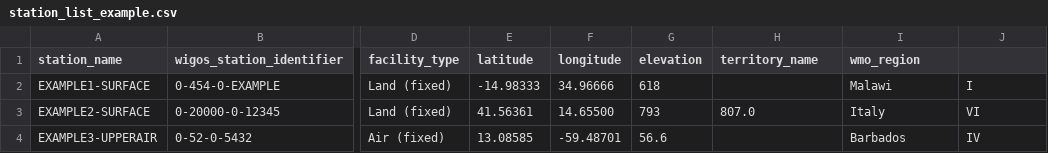
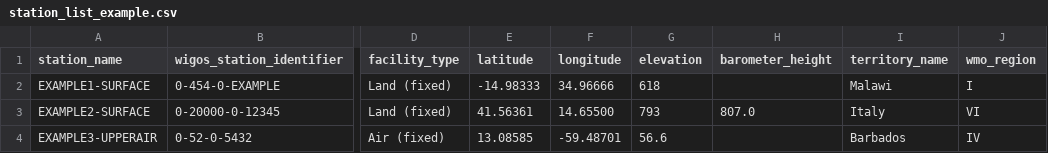
Before and after one commit to wmo-im/wis2box, a CSV file: config-templates/station_list_example.csv, drawn as a sheet; only a part is shown, gaps mark what is left out; the diff names each change by its address in the sheet, - before the commit and + after, or states it on an @@ line.

Commit message:
fix

```diff
--- a/config-templates/station_list_example.csv
+++ b/config-templates/station_list_example.csv
-H1: territory_name
+H1: barometer_height
-I1: wmo_region
+I1: territory_name
-J1: (empty)
+J1: wmo_region
```
